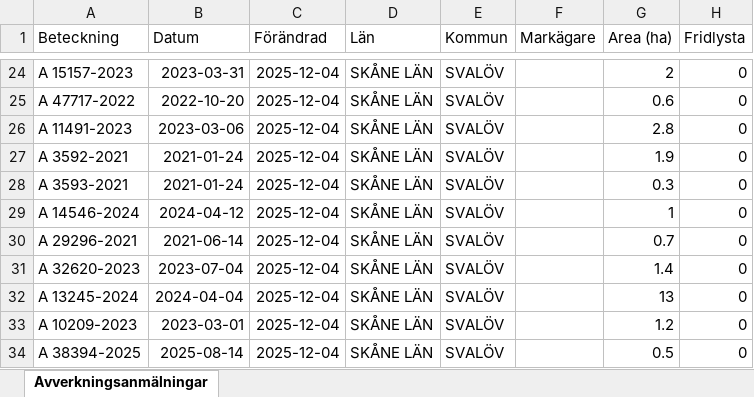
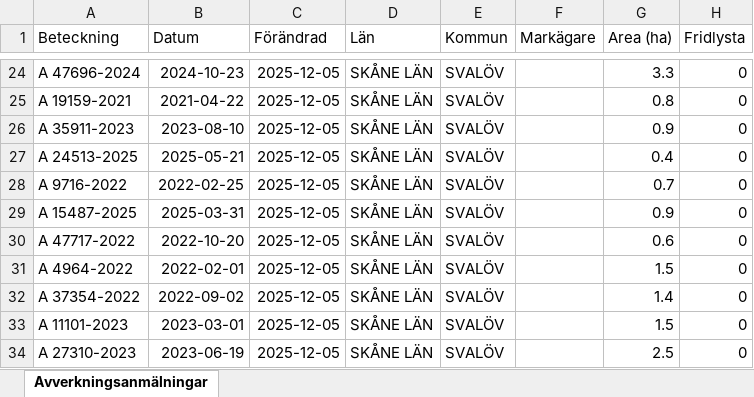
Before and after one commit to klasma/Logging_1214, an Excel workbook: Översikt SVALÖV.xlsx, sheet Avverkningsanmälningar, drawn as a sheet; only a part is shown, gaps mark what is left out; values as stored, in another font and other column widths than the file's, no borders; the diff covers the shown part only; the diff names each change by its address in the sheet, - before the commit and + after, or states it on an @@ line.

```diff
--- a/Översikt SVALÖV.xlsx (sheet Avverkningsanmälningar)
+++ b/Översikt SVALÖV.xlsx (sheet Avverkningsanmälningar)
-A24 (Beteckning): A 15157-2023
+A24 (Beteckning): A 47696-2024
-B24 (Datum): 2023-03-31
+B24 (Datum): 2024-10-23
-C24:C34 (Förändrad): 2025-12-04
+C24:C34 (Förändrad): 2025-12-05
-G24 (Area (ha)): 2
+G24 (Area (ha)): 3.3
-A25 (Beteckning): A 47717-2022
+A25 (Beteckning): A 19159-2021
-B25 (Datum): 2022-10-20
+B25 (Datum): 2021-04-22
-G25 (Area (ha)): 0.6
+G25 (Area (ha)): 0.8
-A26 (Beteckning): A 11491-2023
+A26 (Beteckning): A 35911-2023
-B26 (Datum): 2023-03-06
+B26 (Datum): 2023-08-10
-G26 (Area (ha)): 2.8
+G26 (Area (ha)): 0.9
-A27 (Beteckning): A 3592-2021
+A27 (Beteckning): A 24513-2025
-B27 (Datum): 2021-01-24
+B27 (Datum): 2025-05-21
-G27 (Area (ha)): 1.9
+G27 (Area (ha)): 0.4
-A28 (Beteckning): A 3593-2021
+A28 (Beteckning): A 9716-2022
-B28 (Datum): 2021-01-24
+B28 (Datum): 2022-02-25
-G28 (Area (ha)): 0.3
+G28 (Area (ha)): 0.7
-A29 (Beteckning): A 14546-2024
+A29 (Beteckning): A 15487-2025
-B29 (Datum): 2024-04-12
+B29 (Datum): 2025-03-31
-G29 (Area (ha)): 1
+G29 (Area (ha)): 0.9
-A30 (Beteckning): A 29296-2021
+A30 (Beteckning): A 47717-2022
-B30 (Datum): 2021-06-14
+B30 (Datum): 2022-10-20
-G30 (Area (ha)): 0.7
+G30 (Area (ha)): 0.6
-A31 (Beteckning): A 32620-2023
+A31 (Beteckning): A 4964-2022
-B31 (Datum): 2023-07-04
+B31 (Datum): 2022-02-01
-G31 (Area (ha)): 1.4
+G31 (Area (ha)): 1.5
-A32 (Beteckning): A 13245-2024
+A32 (Beteckning): A 37354-2022
-B32 (Datum): 2024-04-04
+B32 (Datum): 2022-09-02
-G32 (Area (ha)): 13
+G32 (Area (ha)): 1.4
-A33 (Beteckning): A 10209-2023
+A33 (Beteckning): A 11101-2023
-G33 (Area (ha)): 1.2
+G33 (Area (ha)): 1.5
-A34 (Beteckning): A 38394-2025
+A34 (Beteckning): A 27310-2023
-B34 (Datum): 2025-08-14
+B34 (Datum): 2023-06-19
-G34 (Area (ha)): 0.5
+G34 (Area (ha)): 2.5
```
Also changed, not shown: 447 edited cells elsewhere in this sheet, artfynd/A 11170-2023 artfynd.xlsx, artfynd/A 1577-2024 artfynd.xlsx, 55 other files.
